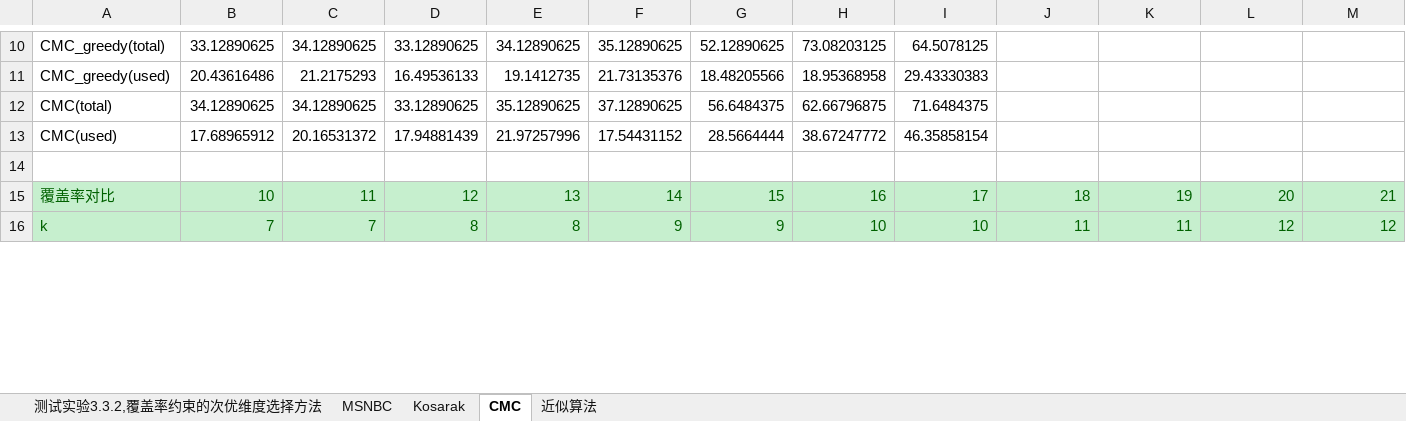
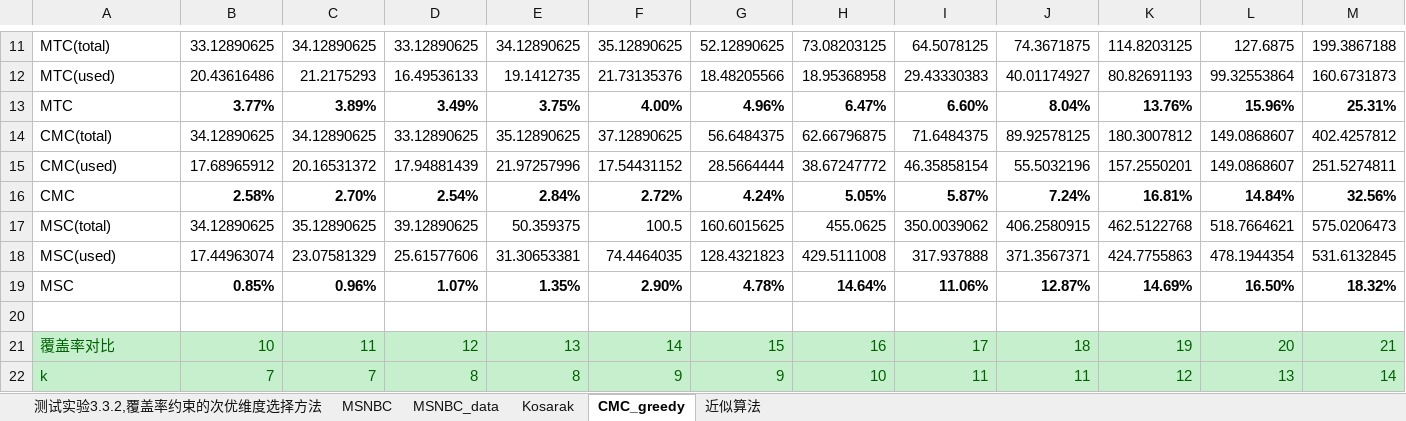
Before and after one commit to solacat/graduate_experiment, an Excel workbook: experiment_result/set cover.xlsx, sheet CMC_greedy, drawn as a sheet; only a part is shown, gaps mark what is left out; values as stored, in another font and other column widths than the file's, no borders; charts and pictures not drawn; addresses are those after the commit; the diff covers the shown part only; the diff names each change by its address in the sheet, - before the commit and + after, or states it on an @@ line.

```diff
--- a/experiment_result/set cover.xlsx (sheet CMC_greedy)
+++ b/experiment_result/set cover.xlsx (sheet CMC_greedy)
-sheet tab: CMC
+sheet tab: CMC_greedy
+sheet tab: MSNBC_data
-A11: CMC_greedy(total)
+A11: MTC(total)
-J11: (empty)
+J11: 74.3671875
-K11: (empty)
+K11: 114.8203125
-L11: (empty)
+L11: 127.6875
-M11: (empty)
+M11: 199.3867188
-A12: CMC_greedy(used)
+A12: MTC(used)
-J12: (empty)
+J12: 40.01174927
-K12: (empty)
+K12: 80.82691193
-L12: (empty)
+L12: 99.32553864
-M12: (empty)
+M12: 160.6731873
+row 13: MTC | 3.77% | 3.89% | 3.49% | 3.75% | 4.00% | 4.96% | 6.47% | 6.60% | 8.04% | 13.76% | 15.96% | 25.31%
-J14: (empty)
+J14: 89.92578125
-K14: (empty)
+K14: 180.3007812
-L14:L15: (empty)
+L14:L15: 149.0868607
-M14: (empty)
+M14: 402.4257812
-J15: (empty)
+J15: 55.5032196
-K15: (empty)
+K15: 157.2550201
-M15: (empty)
+M15: 251.5274811
+row 16: CMC | 2.58% | 2.70% | 2.54% | 2.84% | 2.72% | 4.24% | 5.05% | 5.87% | 7.24% | 16.81% | 14.84% | 32.56%
+row 17: MSC(total) | 34.12890625 | 35.12890625 | 39.12890625 | 50.359375 | 100.5 | 160.6015625 | 455.0625 | 350.0039062 | 406.2580915 | 462.5122768 | 518.7664621 | 575.0206473
+row 18: MSC(used) | 17.44963074 | 23.07581329 | 25.61577606 | 31.30653381 | 74.4464035 | 128.4321823 | 429.5111008 | 317.937888 | 371.3567371 | 424.7755863 | 478.1944354 | 531.6132845
+row 19: MSC | 0.85% | 0.96% | 1.07% | 1.35% | 2.90% | 4.78% | 14.64% | 11.06% | 12.87% | 14.69% | 16.50% | 18.32%
-I22: 10
+I22: 11
-K22: 11
+K22: 12
-L22: 12
+L22: 13
-M22: 12
+M22: 14
```
Also changed, not shown: 2 added rows and 47 edited cells elsewhere in this sheet, sheet 近似算法, sheet Kosarak, sheet MSNBC, charts or pictures, 5 other files.
